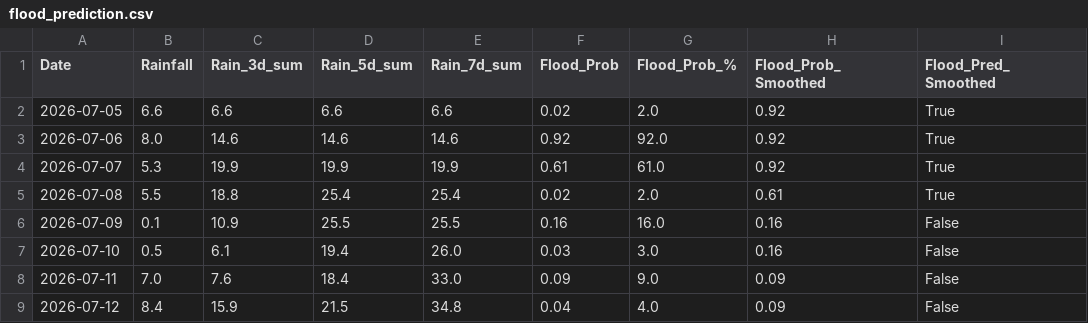
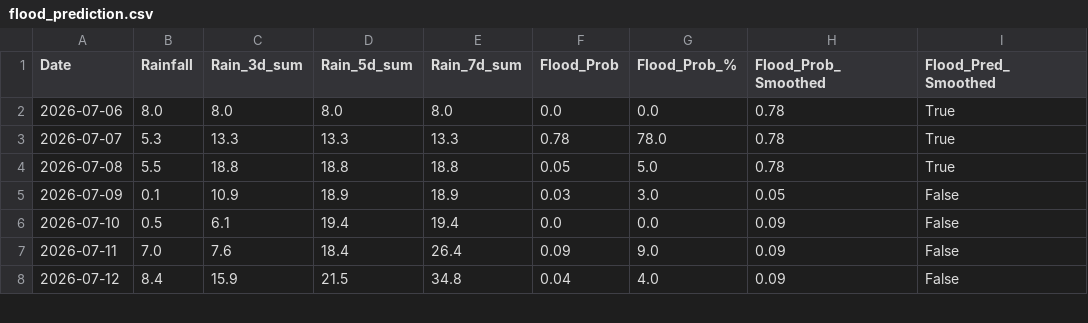
Before and after one commit to jajoojay/Matsya-Flood-detector, a CSV file: backend/csv_generator/flood_prediction.csv, drawn as a sheet; only a part is shown; the diff covers the shown part only.

```diff
--- a/backend/csv_generator/flood_prediction.csv
+++ b/backend/csv_generator/flood_prediction.csv
@@ -1,9 +1,8 @@
 Date,Rainfall,Rain_3d_sum,Rain_5d_sum,Rain_7d_sum,Flood_Prob,Flood_Prob_%,Flood_Prob_Smoothed,Flood_Pred_Smoothed
-2026-07-05,6.6,6.6,6.6,6.6,0.02,2.0,0.92,True
-2026-07-06,8.0,14.6,14.6,14.6,0.92,92.0,0.92,True
-2026-07-07,5.3,19.9,19.9,19.9,0.61,61.0,0.92,True
-2026-07-08,5.5,18.8,25.4,25.4,0.02,2.0,0.61,True
-2026-07-09,0.1,10.9,25.5,25.5,0.16,16.0,0.16,False
-2026-07-10,0.5,6.1,19.4,26.0,0.03,3.0,0.16,False
-2026-07-11,7.0,7.6,18.4,33.0,0.09,9.0,0.09,False
+2026-07-06,8.0,8.0,8.0,8.0,0.0,0.0,0.78,True
+2026-07-07,5.3,13.3,13.3,13.3,0.78,78.0,0.78,True
+2026-07-08,5.5,18.8,18.8,18.8,0.05,5.0,0.78,True
+2026-07-09,0.1,10.9,18.9,18.9,0.03,3.0,0.05,False
+2026-07-10,0.5,6.1,19.4,19.4,0.0,0.0,0.09,False
+2026-07-11,7.0,7.6,18.4,26.4,0.09,9.0,0.09,False
 2026-07-12,8.4,15.9,21.5,34.8,0.04,4.0,0.09,False
```
Also changed, not shown: 1 added row and 27 edited cells elsewhere in this file, backend/flood_detector/flood_forecast.csv, 3 other files.
